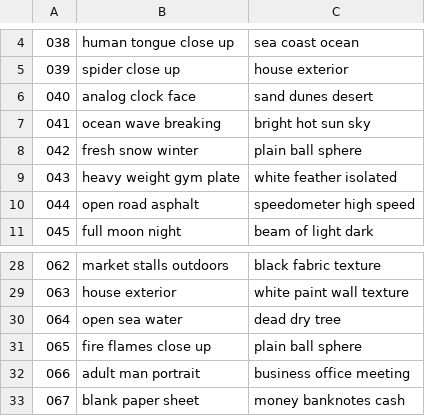
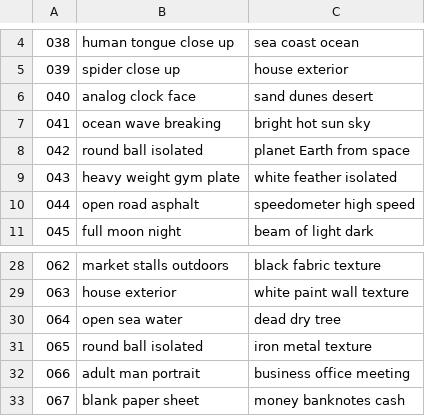
Before and after one commit to DEVWEAR/trivia-game, a TSV file: assets/two_pics/400_clues.tsv, drawn as a sheet; only a part is shown, gaps mark what is left out.

Commit message:
Align assets with polished 400-point riddles

```diff
--- a/assets/two_pics/400_clues.tsv
+++ b/assets/two_pics/400_clues.tsv
@@ -7,3 +7,3 @@
 041	ocean wave breaking	bright hot sun sky
-042	fresh snow winter	plain ball sphere
+042	round ball isolated	planet Earth from space
 043	heavy weight gym plate	white feather isolated
@@ -30,3 +30,3 @@
 064	open sea water	dead dry tree
-065	fire flames close up	plain ball sphere
+065	round ball isolated	iron metal texture
 066	adult man portrait	business office meeting
```
